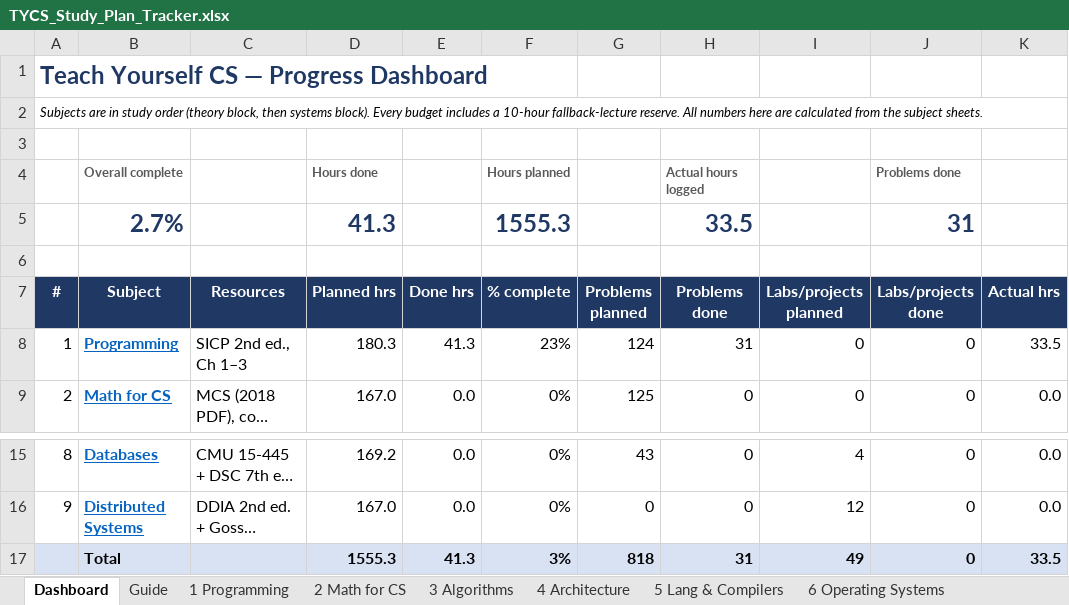
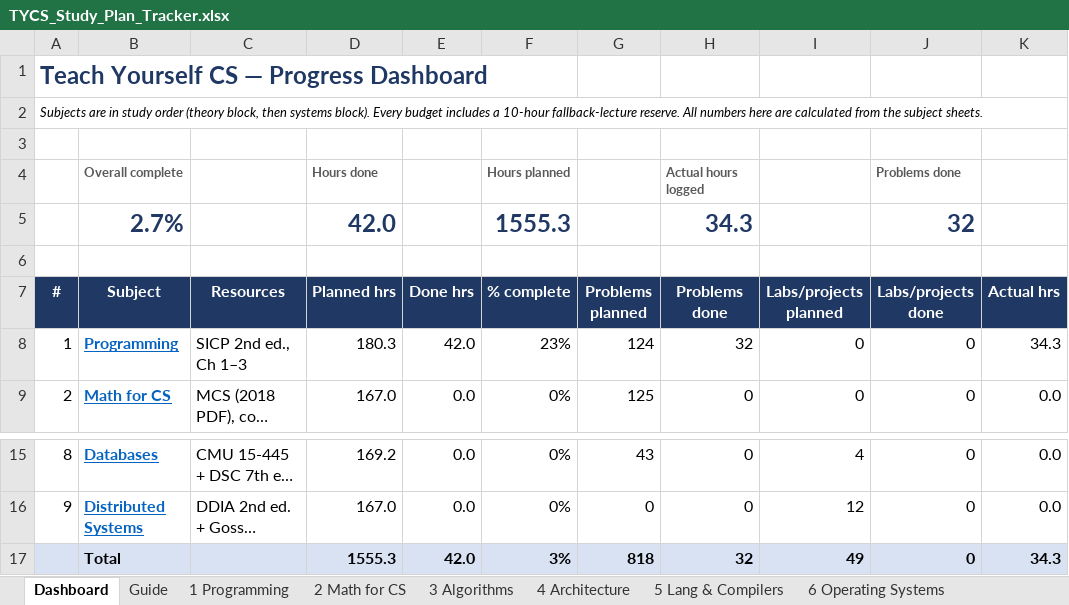
Before and after one commit to RandomWrecher/TYCS, an Excel workbook: TYCS_Study_Plan_Tracker.xlsx, sheet Dashboard, drawn as a sheet; only a part is shown, gaps mark what is left out; long unchanged cells end in …; values as stored, in another font and other column widths than the file's, no borders; conditional formats not drawn; the diff names each change by its address in the sheet, - before the commit and + after, or states it on an @@ line.

```diff
--- a/TYCS_Study_Plan_Tracker.xlsx (sheet Dashboard)
+++ b/TYCS_Study_Plan_Tracker.xlsx (sheet Dashboard)
-D5 (Planned hrs): 41.3
+D5 (Planned hrs): 42.0
-H5 (Problems done): 33.5
+H5 (Problems done): 34.3
-J5 (Labs/projects done): 31
+J5 (Labs/projects done): 32
-E8 (Done hrs): 41.3
+E8 (Done hrs): 42.0
-H8 (Problems done): 31
+H8 (Problems done): 32
-K8 (Actual hrs): 33.5
+K8 (Actual hrs): 34.3
-E17 (Done hrs): 41.3
+E17 (Done hrs): 42.0
-H17 (Problems done): 31
+H17 (Problems done): 32
-K17 (Actual hrs): 33.5
+K17 (Actual hrs): 34.3
```
Also changed, not shown: sheet 1 Programming, 1 other file.
